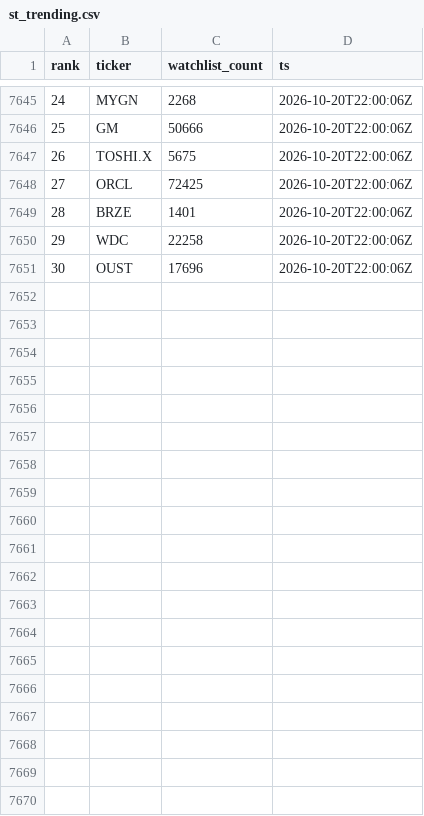
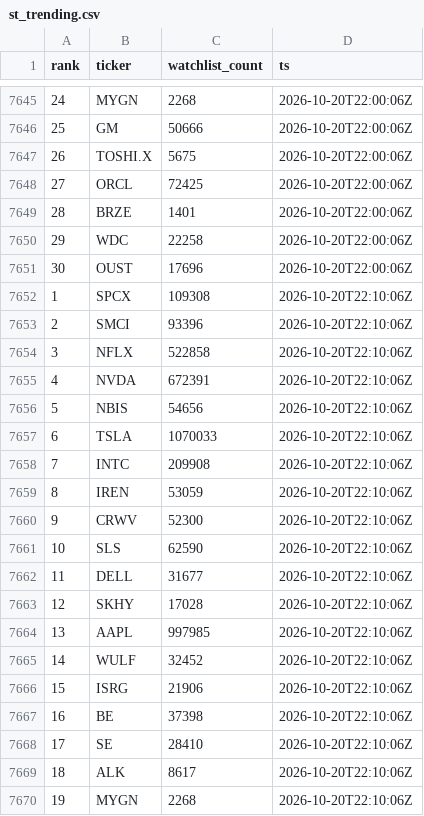
Before and after one commit to virgolaema/pump-search, a CSV file: data/st_trending.csv, drawn as a sheet; only a part is shown, gaps mark what is left out; the diff covers the shown part only; the diff names each change by its address in the sheet, - before the commit and + after, or states it on an @@ line.

```diff
--- a/data/st_trending.csv
+++ b/data/st_trending.csv
+row 7652: 1 | SPCX | 109308 | 2026-10-20T22:10:06Z
+row 7653: 2 | SMCI | 93396 | 2026-10-20T22:10:06Z
+row 7654: 3 | NFLX | 522858 | 2026-10-20T22:10:06Z
+row 7655: 4 | NVDA | 672391 | 2026-10-20T22:10:06Z
+row 7656: 5 | NBIS | 54656 | 2026-10-20T22:10:06Z
+row 7657: 6 | TSLA | 1070033 | 2026-10-20T22:10:06Z
+row 7658: 7 | INTC | 209908 | 2026-10-20T22:10:06Z
+row 7659: 8 | IREN | 53059 | 2026-10-20T22:10:06Z
+row 7660: 9 | CRWV | 52300 | 2026-10-20T22:10:06Z
+row 7661: 10 | SLS | 62590 | 2026-10-20T22:10:06Z
+row 7662: 11 | DELL | 31677 | 2026-10-20T22:10:06Z
+row 7663: 12 | SKHY | 17028 | 2026-10-20T22:10:06Z
+row 7664: 13 | AAPL | 997985 | 2026-10-20T22:10:06Z
+row 7665: 14 | WULF | 32452 | 2026-10-20T22:10:06Z
+row 7666: 15 | ISRG | 21906 | 2026-10-20T22:10:06Z
+row 7667: 16 | BE | 37398 | 2026-10-20T22:10:06Z
+row 7668: 17 | SE | 28410 | 2026-10-20T22:10:06Z
+row 7669: 18 | ALK | 8617 | 2026-10-20T22:10:06Z
+row 7670: 19 | MYGN | 2268 | 2026-10-20T22:10:06Z
```
Also changed, not shown: 11 added rows elsewhere in this file, data/runlog.csv, data/snapshots.csv, 1 other file.
